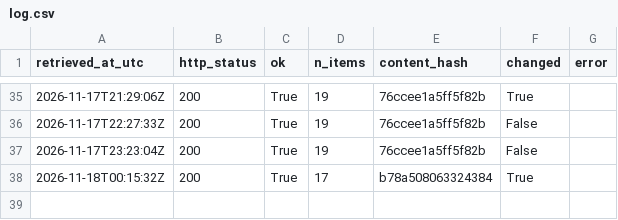
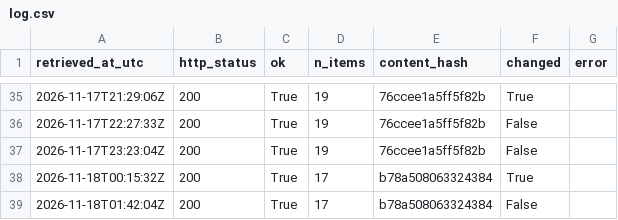
Before and after one commit to Chenyang1006/tfl-lift-data, a CSV file: data/log.csv, drawn as a sheet; only a part is shown, gaps mark what is left out.

Commit message:
Lift data 2026-11-18T01:42Z

```diff
--- a/data/log.csv
+++ b/data/log.csv
@@ -38 +38,2 @@ retrieved_at_utc,http_status,ok,n_items,content_hash,changed,error
 2026-11-18T00:15:32Z,200,True,17,b78a508063324384,True,
+2026-11-18T01:42:04Z,200,True,17,b78a508063324384,False,
```
